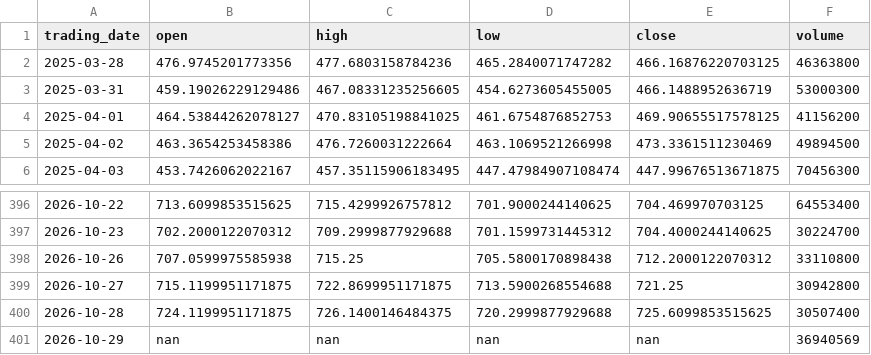
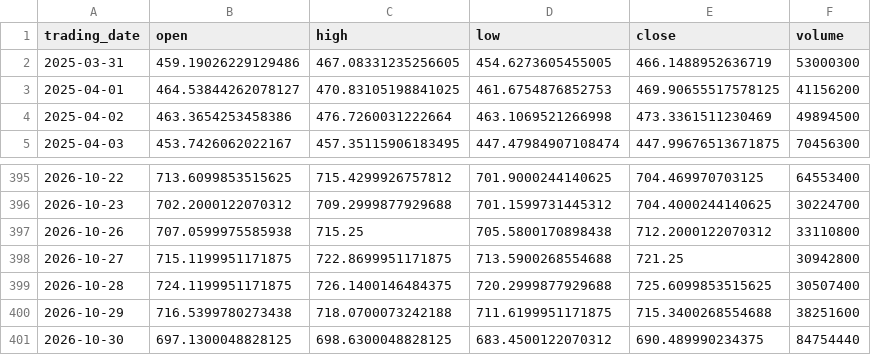
Before and after one commit to ylqi007/Stock-MA-Tracker, a CSV file: data/QQQ.csv, drawn as a sheet; only a part is shown, gaps mark what is left out.

```diff
--- a/data/QQQ.csv
+++ b/data/QQQ.csv
@@ -1,3 +1,2 @@
 trading_date,open,high,low,close,volume
-2025-03-28,476.9745201773356,477.6803158784236,465.2840071747282,466.16876220703125,46363800
 2025-03-31,459.19026229129486,467.08331235256605,454.6273605455005,466.1488952636719,53000300
@@ -400,2 +399,3 @@ trading_date,open,high,low,close,volume
 2026-10-28,724.1199951171875,726.1400146484375,720.2999877929688,725.6099853515625,30507400
-2026-10-29,nan,nan,nan,nan,36940569
+2026-10-29,716.5399780273438,718.0700073242188,711.6199951171875,715.3400268554688,38251600
+2026-10-30,697.1300048828125,698.6300048828125,683.4500122070312,690.489990234375,84754440
```
Also changed, not shown: 1 other file.
